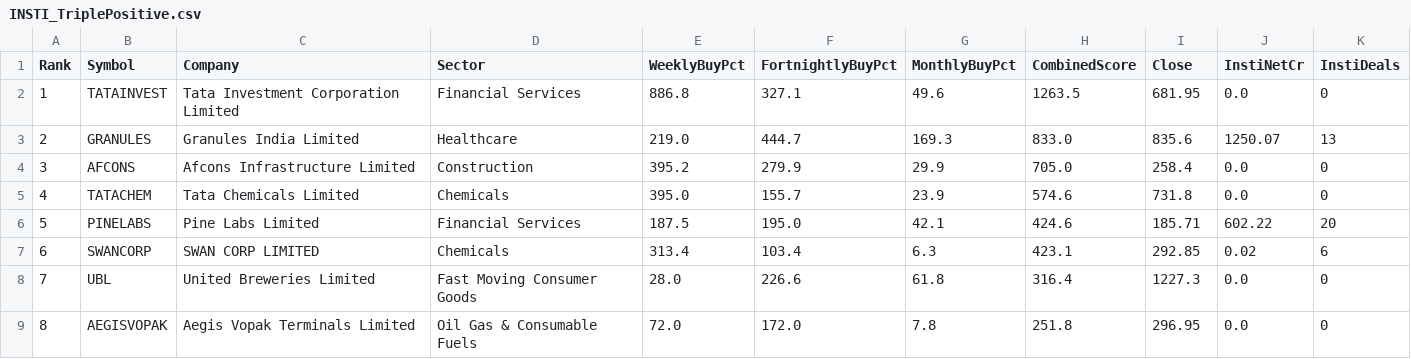
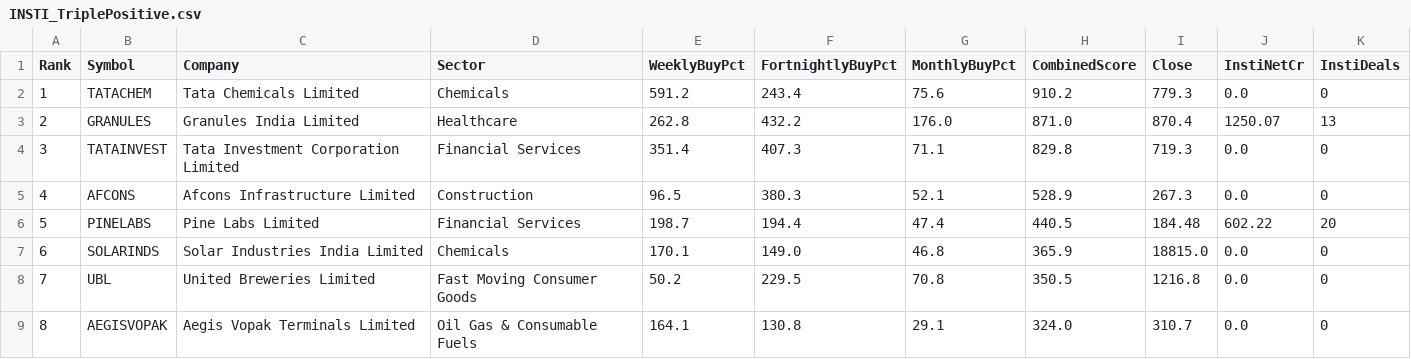
Before and after one commit to heartaltafhussain-lgtm/insti-tracker, a CSV file: INSTI_TriplePositive.csv, drawn as a sheet; only a part is shown; removed rows and columns are numbered as before the commit, all else as after; the diff covers the shown part only; the diff names each change by its address in the sheet, - before the commit and + after, or states it on an @@ line.

```diff
--- a/INSTI_TriplePositive.csv
+++ b/INSTI_TriplePositive.csv
-row 2: 1 | TATAINVEST | Tata Investment Corporation Limited | Financial Services | 886.8 | 327.1 | 49.6 | 1263.5 | 681.95 | 0.0 | 0
+row 2: 1 | TATACHEM | Tata Chemicals Limited | Chemicals | 591.2 | 243.4 | 75.6 | 910.2 | 779.3 | 0.0 | 0
-E3 (WeeklyBuyPct): 219.0
+E3 (WeeklyBuyPct): 262.8
-F3 (FortnightlyBuyPct): 444.7
+F3 (FortnightlyBuyPct): 432.2
-G3 (MonthlyBuyPct): 169.3
+G3 (MonthlyBuyPct): 176.0
-H3 (CombinedScore): 833.0
+H3 (CombinedScore): 871.0
-I3 (Close): 835.6
+I3 (Close): 870.4
+row 4: 3 | TATAINVEST | Tata Investment Corporation Limited | Financial Services | 351.4 | 407.3 | 71.1 | 829.8 | 719.3 | 0.0 | 0
@@ column A (Rank) renumbered from row 5 down @@
-E5 (WeeklyBuyPct): 395.2
+E5 (WeeklyBuyPct): 96.5
-F5 (FortnightlyBuyPct): 279.9
+F5 (FortnightlyBuyPct): 380.3
-G5 (MonthlyBuyPct): 29.9
+G5 (MonthlyBuyPct): 52.1
-H5 (CombinedScore): 705.0
+H5 (CombinedScore): 528.9
-I5 (Close): 258.4
+I5 (Close): 267.3
-row 5: 4 | TATACHEM | Tata Chemicals Limited | Chemicals | 395.0 | 155.7 | 23.9 | 574.6 | 731.8 | 0.0 | 0
-E6 (WeeklyBuyPct): 187.5
+E6 (WeeklyBuyPct): 198.7
-F6 (FortnightlyBuyPct): 195.0
+F6 (FortnightlyBuyPct): 194.4
-G6 (MonthlyBuyPct): 42.1
+G6 (MonthlyBuyPct): 47.4
-H6 (CombinedScore): 424.6
+H6 (CombinedScore): 440.5
-I6 (Close): 185.71
+I6 (Close): 184.48
-row 7: 6 | SWANCORP | SWAN CORP LIMITED | Chemicals | 313.4 | 103.4 | 6.3 | 423.1 | 292.85 | 0.02 | 6
+row 7: 6 | SOLARINDS | Solar Industries India Limited | Chemicals | 170.1 | 149.0 | 46.8 | 365.9 | 18815.0 | 0.0 | 0
-E8 (WeeklyBuyPct): 28.0
+E8 (WeeklyBuyPct): 50.2
-F8 (FortnightlyBuyPct): 226.6
+F8 (FortnightlyBuyPct): 229.5
-G8 (MonthlyBuyPct): 61.8
+G8 (MonthlyBuyPct): 70.8
-H8 (CombinedScore): 316.4
+H8 (CombinedScore): 350.5
-I8 (Close): 1227.3
+I8 (Close): 1216.8
-E9 (WeeklyBuyPct): 72.0
+E9 (WeeklyBuyPct): 164.1
-F9 (FortnightlyBuyPct): 172.0
+F9 (FortnightlyBuyPct): 130.8
-G9 (MonthlyBuyPct): 7.8
+G9 (MonthlyBuyPct): 29.1
-H9 (CombinedScore): 251.8
+H9 (CombinedScore): 324.0
-I9 (Close): 296.95
+I9 (Close): 310.7
```
Also changed, not shown: 2 added rows, 3 removed rows and 10 edited cells elsewhere in this file, INSTI_Deals.csv, INSTI_FortnightlyTop5.csv, 5 other files.
